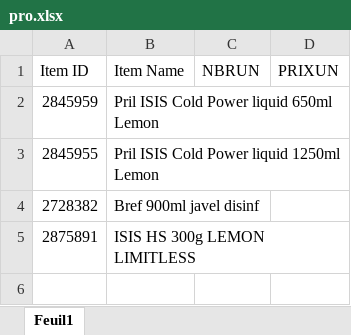
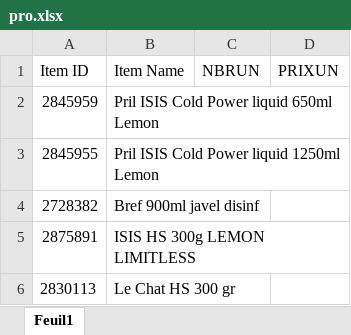
Before and after one commit to kenzaaallouche/Andromede-app1, an Excel workbook: pro.xlsx, sheet Feuil1, drawn as a sheet; values as stored, in another font and other column widths than the file's, no borders; the diff names each change by its address in the sheet, - before the commit and + after, or states it on an @@ line.

Commit message:
Add files via upload

```diff
--- a/pro.xlsx (sheet Feuil1)
+++ b/pro.xlsx (sheet Feuil1)
+row 6: 2830113 | Le Chat HS 300 gr
```
